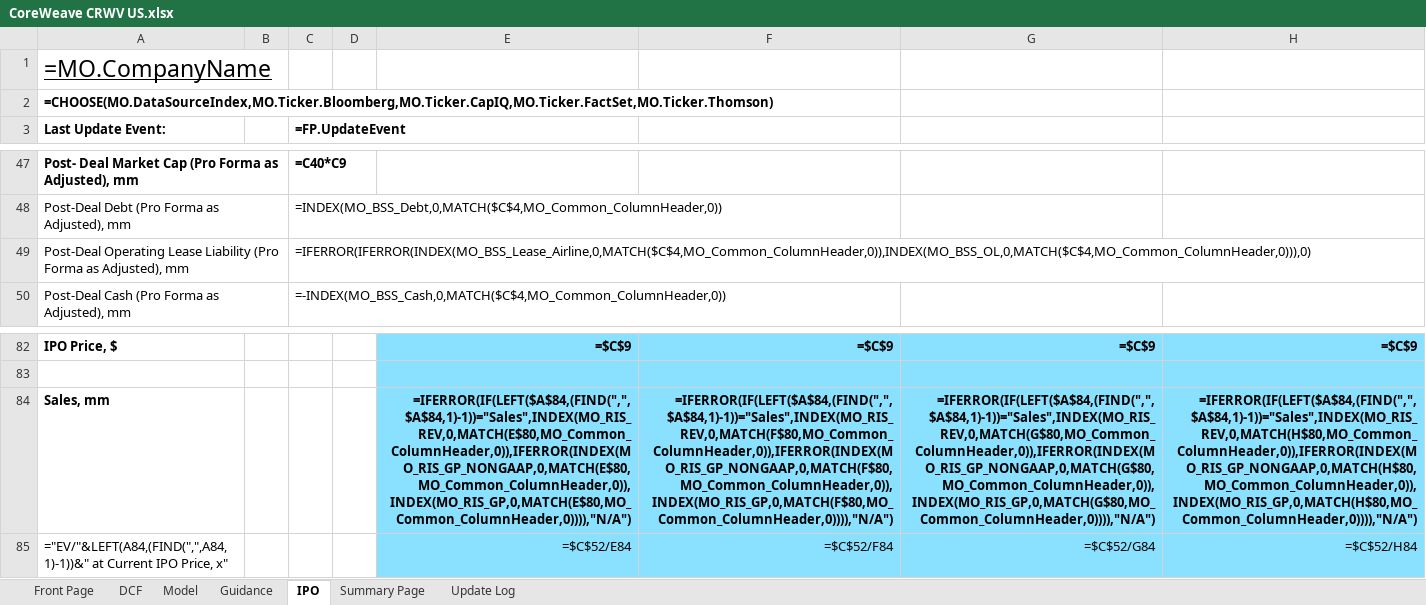
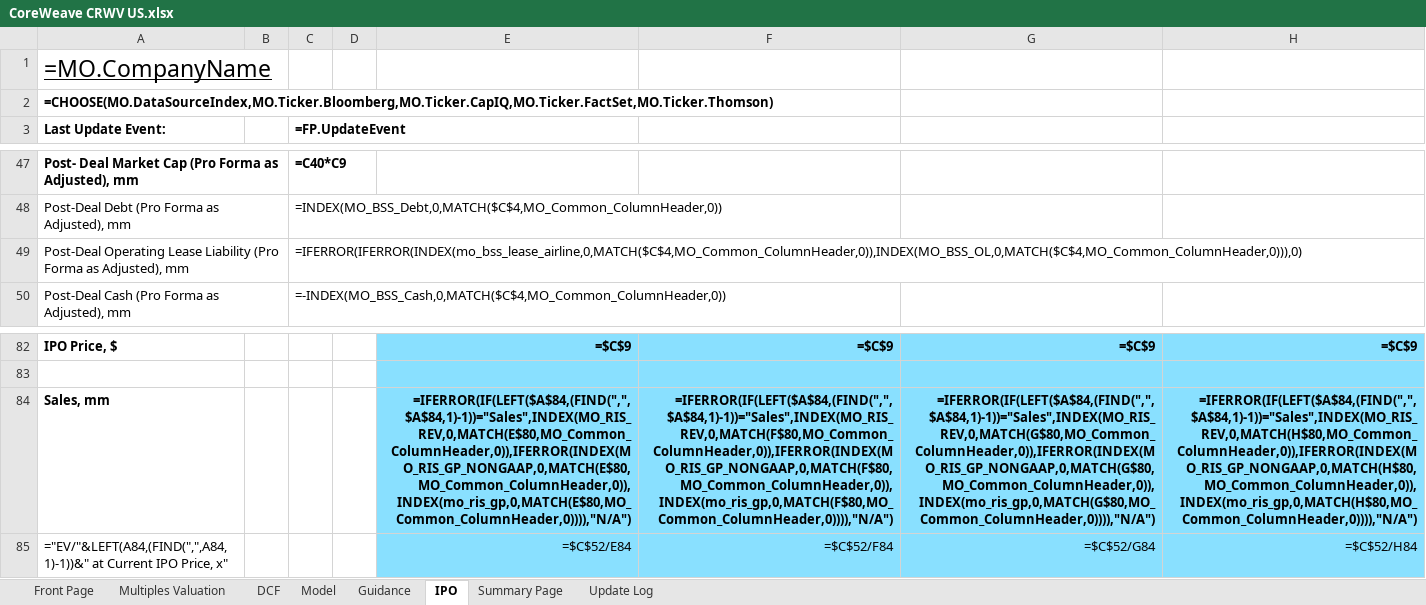
Before and after one commit to sameervijay/agent-alpha, an Excel workbook: financial_models/CoreWeave CRWV US.xlsx, sheet IPO, drawn as a sheet; only a part is shown, gaps mark what is left out; values as stored, in another font and other column widths than the file's, no borders; formulas without a stored value are shown as written; the diff names each change by its address in the sheet, - before the commit and + after, or states it on an @@ line.

```diff
--- a/financial_models/CoreWeave CRWV US.xlsx (sheet IPO)
+++ b/financial_models/CoreWeave CRWV US.xlsx (sheet IPO)
+sheet tab: Multiples Valuation
-C49 (=FP.UpdateEvent): =IFERROR(IFERROR(INDEX(MO_BSS_Lease_Airline,0,MATCH($C$4,MO_Common_ColumnHeader,0)),INDEX(MO_BSS_OL,0,MATCH($C$4,MO_Common_ColumnHeader,0))),0)
+C49 (=FP.UpdateEvent): =IFERROR(IFERROR(INDEX(mo_bss_lease_airline,0,MATCH($C$4,MO_Common_ColumnHeader,0)),INDEX(MO_BSS_OL,0,MATCH($C$4,MO_Common_ColumnHeader,0))),0)
-E84: =IFERROR(IF(LEFT($A$84,(FIND(",",$A$84,1)-1))="Sales",INDEX(MO_RIS_REV,0,MATCH(E$80,MO_Common_ColumnHeader,0)),IFERROR(INDEX(MO_RIS_GP_NONGAAP,0,MATCH(E$80,MO_Common_ColumnHeader,0)),INDEX(MO_RIS_GP,0,MATCH(E$80,MO_Common_ColumnHeader,0)))),"N/A")
+E84: =IFERROR(IF(LEFT($A$84,(FIND(",",$A$84,1)-1))="Sales",INDEX(MO_RIS_REV,0,MATCH(E$80,MO_Common_ColumnHeader,0)),IFERROR(INDEX(MO_RIS_GP_NONGAAP,0,MATCH(E$80,MO_Common_ColumnHeader,0)),INDEX(mo_ris_gp,0,MATCH(E$80,MO_Common_ColumnHeader,0)))),"N/A")
-F84: =IFERROR(IF(LEFT($A$84,(FIND(",",$A$84,1)-1))="Sales",INDEX(MO_RIS_REV,0,MATCH(F$80,MO_Common_ColumnHeader,0)),IFERROR(INDEX(MO_RIS_GP_NONGAAP,0,MATCH(F$80,MO_Common_ColumnHeader,0)),INDEX(MO_RIS_GP,0,MATCH(F$80,MO_Common_ColumnHeader,0)))),"N/A")
+F84: =IFERROR(IF(LEFT($A$84,(FIND(",",$A$84,1)-1))="Sales",INDEX(MO_RIS_REV,0,MATCH(F$80,MO_Common_ColumnHeader,0)),IFERROR(INDEX(MO_RIS_GP_NONGAAP,0,MATCH(F$80,MO_Common_ColumnHeader,0)),INDEX(mo_ris_gp,0,MATCH(F$80,MO_Common_ColumnHeader,0)))),"N/A")
-G84: =IFERROR(IF(LEFT($A$84,(FIND(",",$A$84,1)-1))="Sales",INDEX(MO_RIS_REV,0,MATCH(G$80,MO_Common_ColumnHeader,0)),IFERROR(INDEX(MO_RIS_GP_NONGAAP,0,MATCH(G$80,MO_Common_ColumnHeader,0)),INDEX(MO_RIS_GP,0,MATCH(G$80,MO_Common_ColumnHeader,0)))),"N/A")
+G84: =IFERROR(IF(LEFT($A$84,(FIND(",",$A$84,1)-1))="Sales",INDEX(MO_RIS_REV,0,MATCH(G$80,MO_Common_ColumnHeader,0)),IFERROR(INDEX(MO_RIS_GP_NONGAAP,0,MATCH(G$80,MO_Common_ColumnHeader,0)),INDEX(mo_ris_gp,0,MATCH(G$80,MO_Common_ColumnHeader,0)))),"N/A")
-H84: =IFERROR(IF(LEFT($A$84,(FIND(",",$A$84,1)-1))="Sales",INDEX(MO_RIS_REV,0,MATCH(H$80,MO_Common_ColumnHeader,0)),IFERROR(INDEX(MO_RIS_GP_NONGAAP,0,MATCH(H$80,MO_Common_ColumnHeader,0)),INDEX(MO_RIS_GP,0,MATCH(H$80,MO_Common_ColumnHeader,0)))),"N/A")
+H84: =IFERROR(IF(LEFT($A$84,(FIND(",",$A$84,1)-1))="Sales",INDEX(MO_RIS_REV,0,MATCH(H$80,MO_Common_ColumnHeader,0)),IFERROR(INDEX(MO_RIS_GP_NONGAAP,0,MATCH(H$80,MO_Common_ColumnHeader,0)),INDEX(mo_ris_gp,0,MATCH(H$80,MO_Common_ColumnHeader,0)))),"N/A")
```
Also changed, not shown: sheet Model, sheet Summary Page, sheet Guidance, hidden cells, charts or pictures, financial_models/Taiwan Semiconductor Manufacturing Company TSM US.xlsx, 19 other files.
